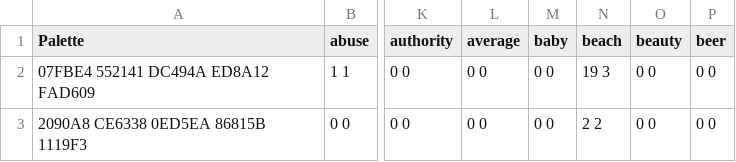
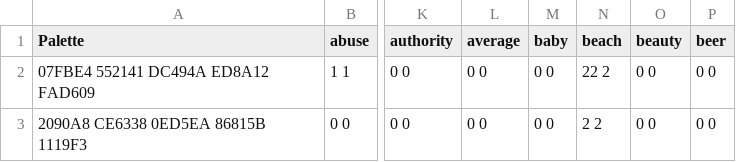
Before and after one commit to ayesha4698/cs4300sp2020-ag946-aw695-as2643-sjc339, a CSV file: data/votes.csv, drawn as a sheet; only a part is shown, gaps mark what is left out; the diff names each change by its address in the sheet, - before the commit and + after, or states it on an @@ line.

Commit message:
Fixed changing vote back to 0 bug

```diff
--- a/data/votes.csv
+++ b/data/votes.csv
-N2 (beach): 19 3
+N2 (beach): 22 2
```
Also changed, not shown: 4 other files.
